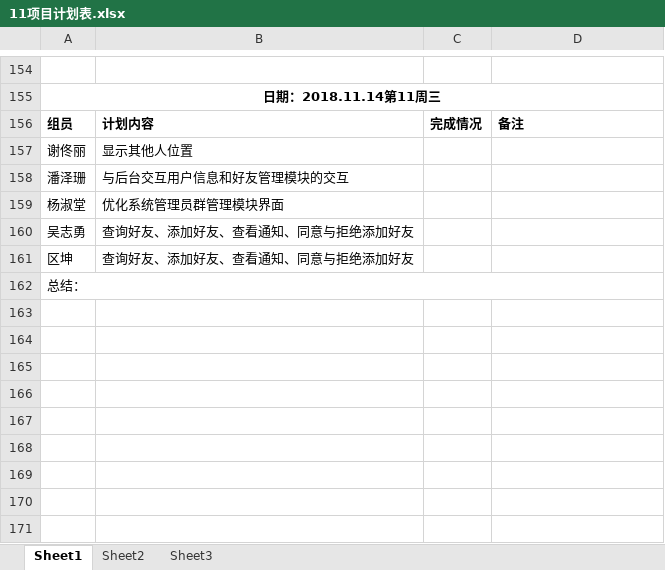
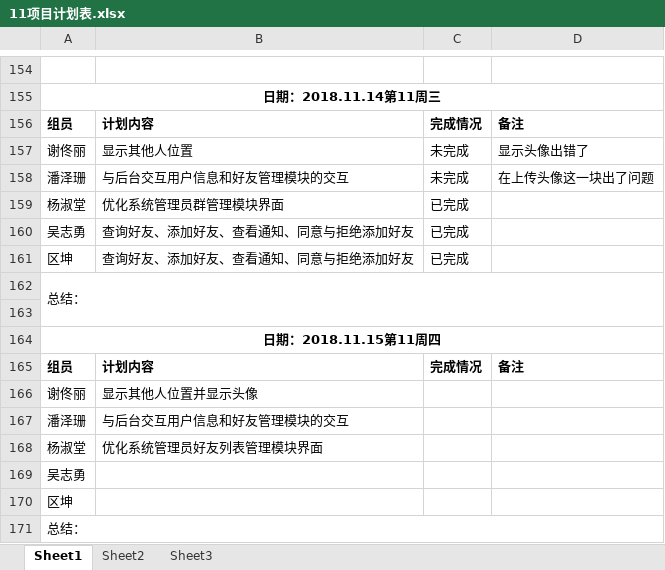
Before and after one commit to gdqy-it/soft162-163, an Excel workbook: 第11组/11项目计划表.xlsx, sheet Sheet1, drawn as a sheet; only a part is shown, gaps mark what is left out; values as stored, in another font and other column widths than the file's, no borders; addresses are those after the commit; the diff names each change by its address in the sheet, - before the commit and + after, or states it on an @@ line.

Commit message:
update
update

```diff
--- a/第11组/11项目计划表.xlsx (sheet Sheet1)
+++ b/第11组/11项目计划表.xlsx (sheet Sheet1)
+row 157: 谢佟丽 | 显示其他人位置 | 未完成 | 显示头像出错了
+row 158: 潘泽珊 | 与后台交互用户信息和好友管理模块的交互 | 未完成 | 在上传头像这一块出了问题
+row 159: 杨淑堂 | 优化系统管理员群管理模块界面 | 已完成
+row 160: 吴志勇 | 查询好友、添加好友、查看通知、同意与拒绝添加好友 | 已完成
+row 161: 区坤 | 查询好友、添加好友、查看通知、同意与拒绝添加好友 | 已完成
+row 162: 总结：
+row 163: (empty)
+row 164: 日期：2018.11.15第11周四
+row 165: 组员 | 计划内容 | 完成情况 | 备注
-B166: 显示其他人位置
+B166: 显示其他人位置并显示头像
-B168: 优化系统管理员群管理模块界面
+B168: 优化系统管理员好友列表管理模块界面
-B169:B170: 查询好友、添加好友、查看通知、同意与拒绝添加好友
+B169:B170: (empty)
```
